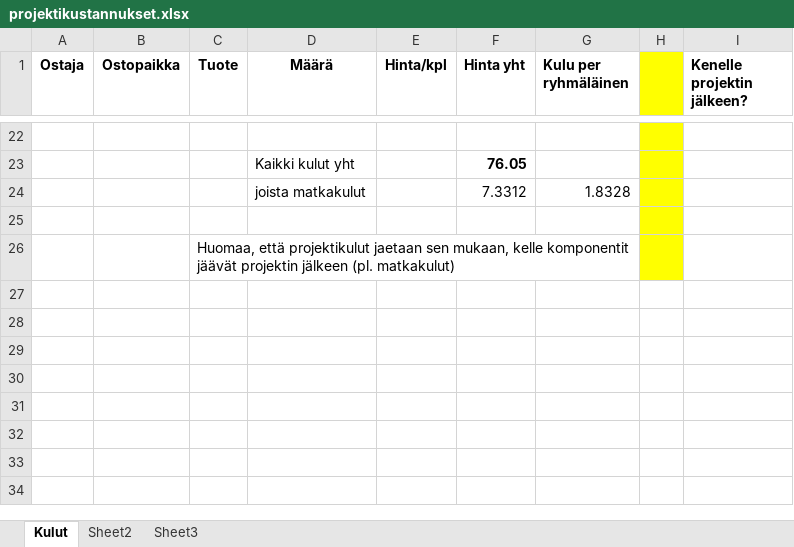
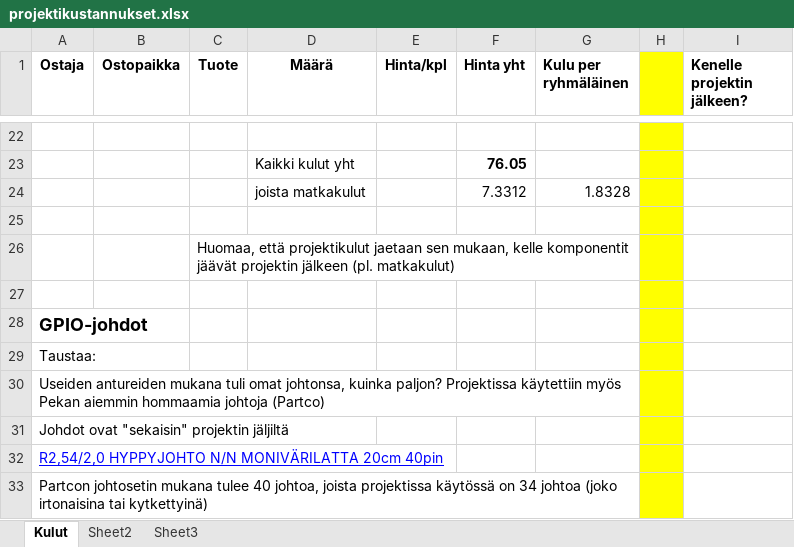
Before and after one commit to NikoHakala/kasvienkasvatusprojekti, an Excel workbook: Dokumentit/projektikustannukset.xlsx, sheet Kulut, drawn as a sheet; only a part is shown, gaps mark what is left out; values as stored, in another font and other column widths than the file's, no borders; the diff names each change by its address in the sheet, - before the commit and + after, or states it on an @@ line.

Commit message:
Project expenses: add note about jumper wires

```diff
--- a/Dokumentit/projektikustannukset.xlsx (sheet Kulut)
+++ b/Dokumentit/projektikustannukset.xlsx (sheet Kulut)
+row 27: (empty)
+row 28: GPIO-johdot
+row 29: Taustaa:
+row 30: Useiden antureiden mukana tuli omat johtonsa, kuinka paljon? Projektissa käytettiin myös Pekan aiemmin hommaamia johtoja (Partco)
+row 31: Johdot ovat "sekaisin" projektin jäljiltä
+row 32: R2,54/2,0 HYPPYJOHTO N/N MONIVÄRILATTA 20cm 40pin
+row 33: Partcon johtosetin mukana tulee 40 johtoa, joista projektissa käytössä on 34 johtoa (joko irtonaisina tai kytkettyinä)
```
